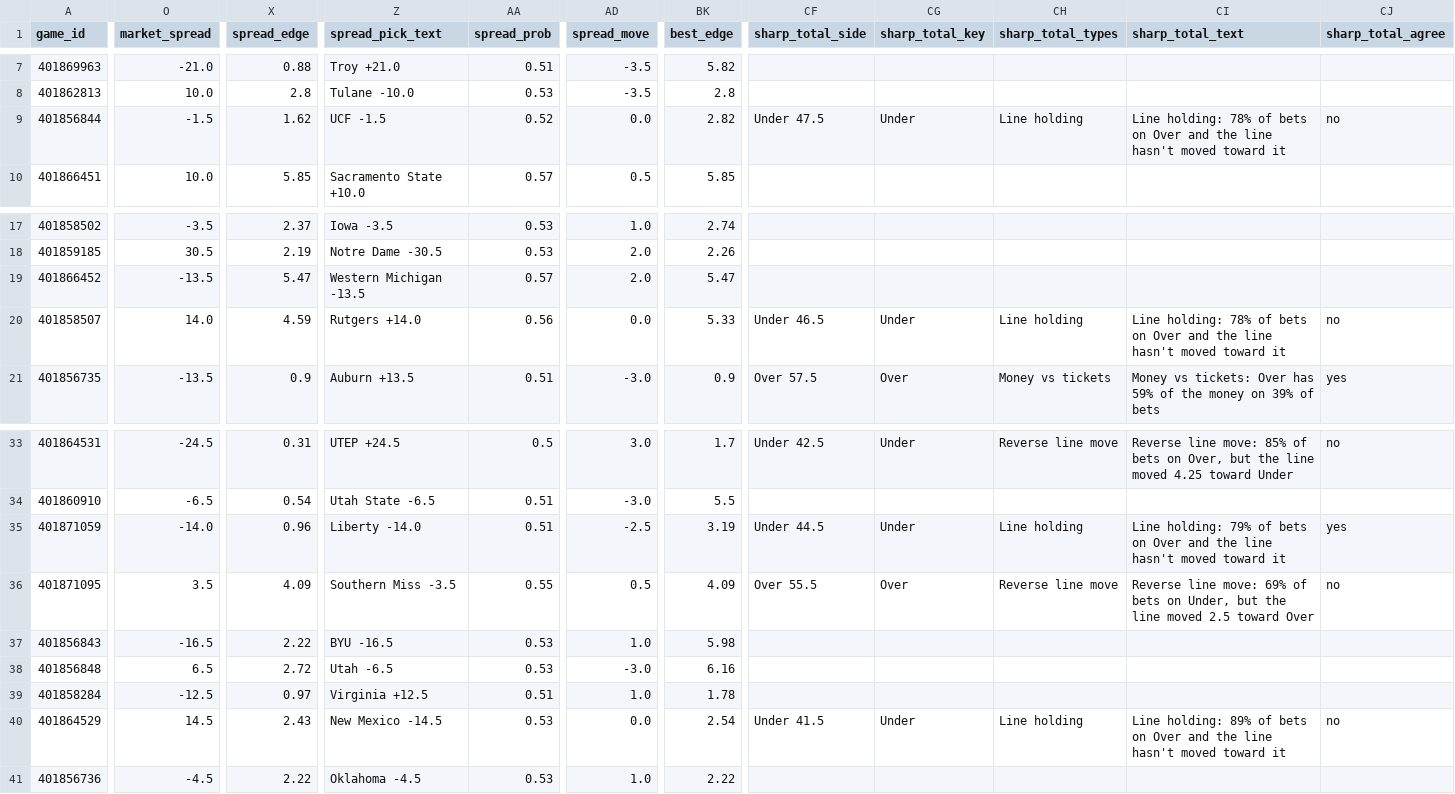
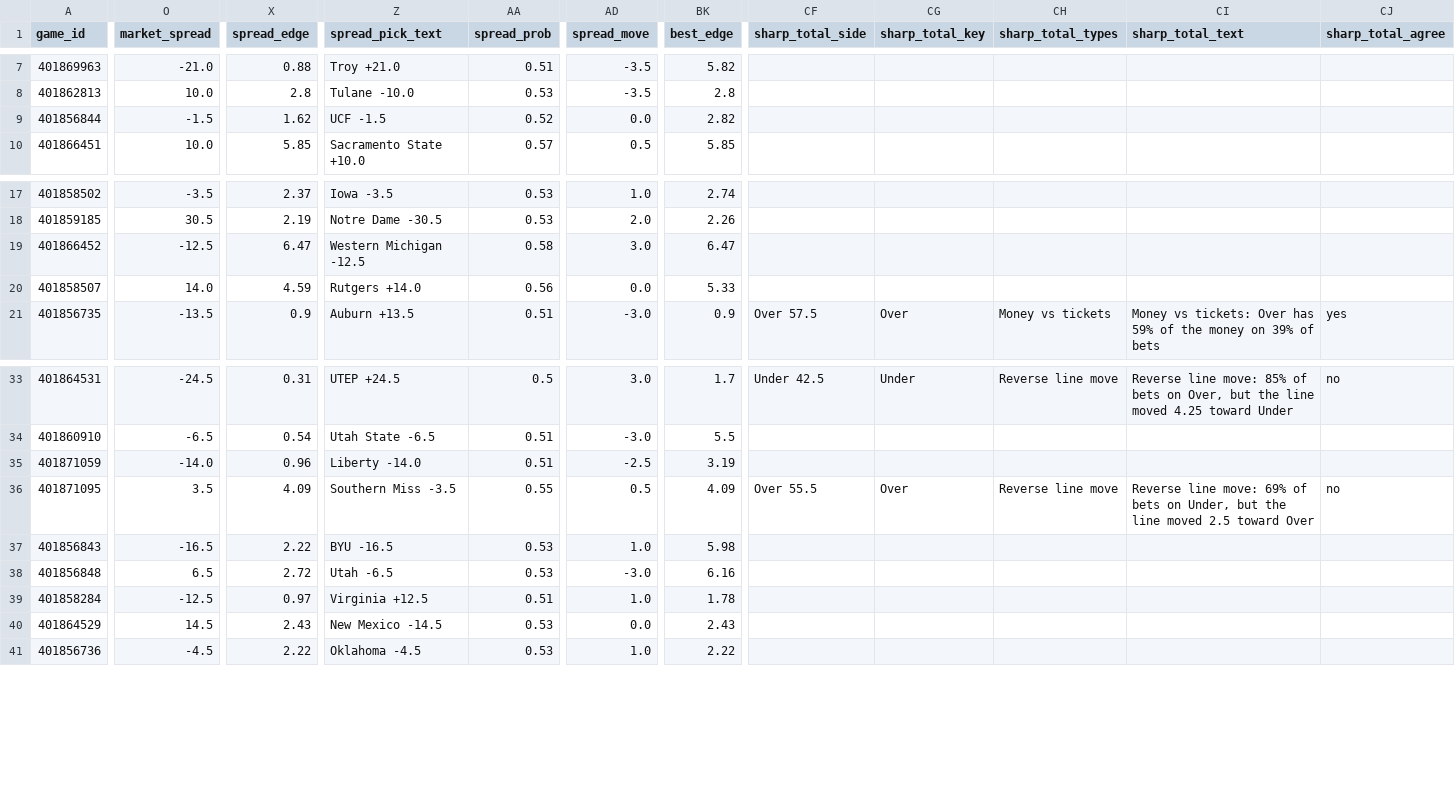
Before and after one commit to jschwich/cfb-model, a CSV file: docs/data/games.csv, drawn as a sheet; only a part is shown, gaps mark what is left out; the diff covers the shown part only; the diff names each change by its address in the sheet, - before the commit and + after, or states it on an @@ line.

```diff
--- a/docs/data/games.csv
+++ b/docs/data/games.csv
-CF9 (sharp_total_side): Under 47.5
+CF9 (sharp_total_side): (empty)
-CG9 (sharp_total_key): Under
+CG9 (sharp_total_key): (empty)
-CH9 (sharp_total_types): Line holding
+CH9 (sharp_total_types): (empty)
-CI9 (sharp_total_text): Line holding: 78% of bets on Over and the line hasn't moved toward it
+CI9 (sharp_total_text): (empty)
-CJ9 (sharp_total_agree): no
+CJ9 (sharp_total_agree): (empty)
-O19 (market_spread): -13.5
+O19 (market_spread): -12.5
-X19 (spread_edge): 5.47
+X19 (spread_edge): 6.47
-Z19 (spread_pick_text): Western Michigan -13.5
+Z19 (spread_pick_text): Western Michigan -12.5
-AA19 (spread_prob): 0.57
+AA19 (spread_prob): 0.58
-AD19 (spread_move): 2.0
+AD19 (spread_move): 3.0
-BK19 (best_edge): 5.47
+BK19 (best_edge): 6.47
-CF20 (sharp_total_side): Under 46.5
+CF20 (sharp_total_side): (empty)
-CG20 (sharp_total_key): Under
+CG20 (sharp_total_key): (empty)
-CH20 (sharp_total_types): Line holding
+CH20 (sharp_total_types): (empty)
-CI20 (sharp_total_text): Line holding: 78% of bets on Over and the line hasn't moved toward it
+CI20 (sharp_total_text): (empty)
-CJ20 (sharp_total_agree): no
+CJ20 (sharp_total_agree): (empty)
-CF35 (sharp_total_side): Under 44.5
+CF35 (sharp_total_side): (empty)
-CG35 (sharp_total_key): Under
+CG35 (sharp_total_key): (empty)
-CH35 (sharp_total_types): Line holding
+CH35 (sharp_total_types): (empty)
-CI35 (sharp_total_text): Line holding: 79% of bets on Over and the line hasn't moved toward it
+CI35 (sharp_total_text): (empty)
-CJ35 (sharp_total_agree): yes
+CJ35 (sharp_total_agree): (empty)
-BK40 (best_edge): 2.54
+BK40 (best_edge): 2.43
-CF40 (sharp_total_side): Under 41.5
+CF40 (sharp_total_side): (empty)
-CG40 (sharp_total_key): Under
+CG40 (sharp_total_key): (empty)
-CH40 (sharp_total_types): Line holding
+CH40 (sharp_total_types): (empty)
-CI40 (sharp_total_text): Line holding: 89% of bets on Over and the line hasn't moved toward it
+CI40 (sharp_total_text): (empty)
-CJ40 (sharp_total_agree): no
+CJ40 (sharp_total_agree): (empty)
```
Also changed, not shown: 35 edited cells elsewhere in this file, 4 other files.
